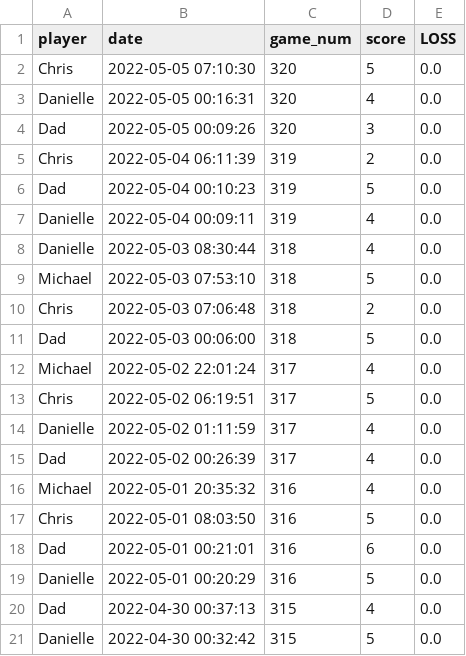
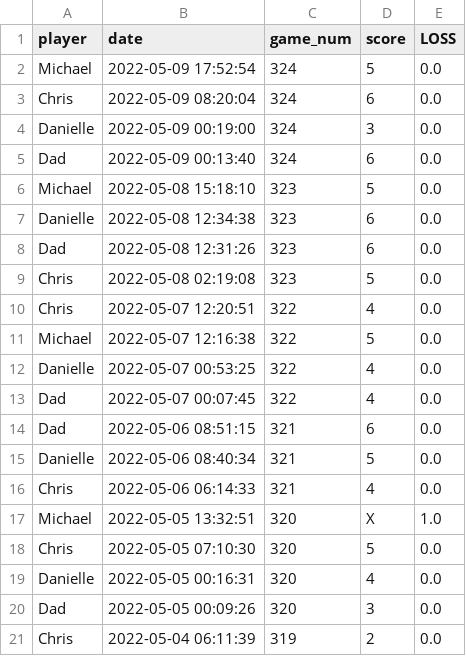
Before and after one commit to MichaelHarnett/WORDLEscoreboard, a CSV file: tables/wordledf.csv, drawn as a sheet; only a part is shown; the shorter side is filled out with more unchanged rows.

Commit message:
updating scores

```diff
--- a/tables/wordledf.csv
+++ b/tables/wordledf.csv
@@ -1,2 +1,18 @@
 player,date,game_num,score,LOSS
+Michael,2022-05-09 17:52:54,324,5,0.0
+Chris,2022-05-09 08:20:04,324,6,0.0
+Danielle,2022-05-09 00:19:00,324,3,0.0
+Dad,2022-05-09 00:13:40,324,6,0.0
+Michael,2022-05-08 15:18:10,323,5,0.0
+Danielle,2022-05-08 12:34:38,323,6,0.0
+Dad,2022-05-08 12:31:26,323,6,0.0
+Chris,2022-05-08 02:19:08,323,5,0.0
+Chris,2022-05-07 12:20:51,322,4,0.0
+Michael,2022-05-07 12:16:38,322,5,0.0
+Danielle,2022-05-07 00:53:25,322,4,0.0
+Dad,2022-05-07 00:07:45,322,4,0.0
+Dad,2022-05-06 08:51:15,321,6,0.0
+Danielle,2022-05-06 08:40:34,321,5,0.0
+Chris,2022-05-06 06:14:33,321,4,0.0
+Michael,2022-05-05 13:32:51,320,X,1.0
 Chris,2022-05-05 07:10:30,320,5,0.0
```
Also changed, not shown: tables/danielledf.csv, tables/daniellewindf.csv, 11 other files.
